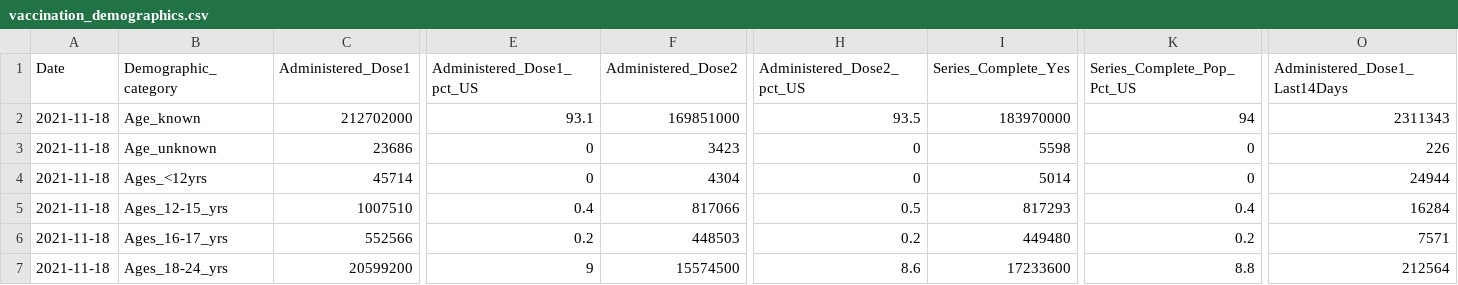
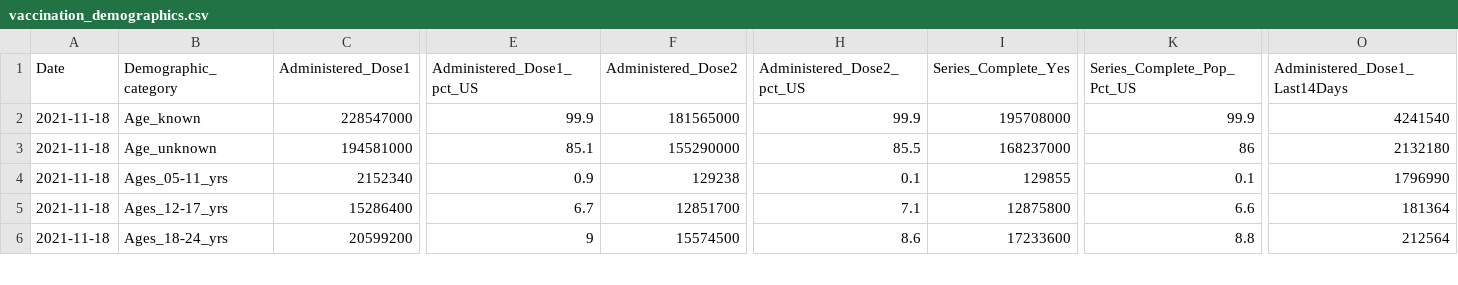
Before and after one commit to bhrenton/cdc-vaccination-data, a CSV file: vaccination_demographics.csv, drawn as a sheet; only a part is shown, gaps mark what is left out; removed rows and columns are numbered as before the commit, all else as after; rows hold the shown columns only; the diff covers the shown part only; the diff names each change by its address in the sheet, - before the commit and + after, or states it on an @@ line.

```diff
--- a/vaccination_demographics.csv
+++ b/vaccination_demographics.csv
-C2 (Administered_Dose1): 212702000
+C2 (Administered_Dose1): 228547000
-E2 (Administered_Dose1_pct_US): 93.1
+E2 (Administered_Dose1_pct_US): 99.9
-F2 (Administered_Dose2): 169851000
+F2 (Administered_Dose2): 181565000
-H2 (Administered_Dose2_pct_US): 93.5
+H2 (Administered_Dose2_pct_US): 99.9
-I2 (Series_Complete_Yes): 183970000
+I2 (Series_Complete_Yes): 195708000
-K2 (Series_Complete_Pop_Pct_US): 94
+K2 (Series_Complete_Pop_Pct_US): 99.9
-O2 (Administered_Dose1_Last14Days): 2311343
+O2 (Administered_Dose1_Last14Days): 4241540
-C3 (Administered_Dose1): 23686
+C3 (Administered_Dose1): 194581000
-E3 (Administered_Dose1_pct_US): 0
+E3 (Administered_Dose1_pct_US): 85.1
-F3 (Administered_Dose2): 3423
+F3 (Administered_Dose2): 155290000
-H3 (Administered_Dose2_pct_US): 0
+H3 (Administered_Dose2_pct_US): 85.5
-I3 (Series_Complete_Yes): 5598
+I3 (Series_Complete_Yes): 168237000
-K3 (Series_Complete_Pop_Pct_US): 0
+K3 (Series_Complete_Pop_Pct_US): 86
-O3 (Administered_Dose1_Last14Days): 226
+O3 (Administered_Dose1_Last14Days): 2132180
-row 4: 2021-11-18 | Ages_<12yrs | 45714 | 0 | 4304 | 0 | 5014 | 0 | 24944
-row 5: 2021-11-18 | Ages_12-15_yrs | 1007510 | 0.4 | 817066 | 0.5 | 817293 | 0.4 | 16284
-row 6: 2021-11-18 | Ages_16-17_yrs | 552566 | 0.2 | 448503 | 0.2 | 449480 | 0.2 | 7571
+row 4: 2021-11-18 | Ages_05-11_yrs | 2152340 | 0.9 | 129238 | 0.1 | 129855 | 0.1 | 1796990
+row 5: 2021-11-18 | Ages_12-17_yrs | 15286400 | 6.7 | 12851700 | 7.1 | 12875800 | 6.6 | 181364
```
Also changed, not shown: 45 edited cells elsewhere in this file, vaccination_data.csv.
